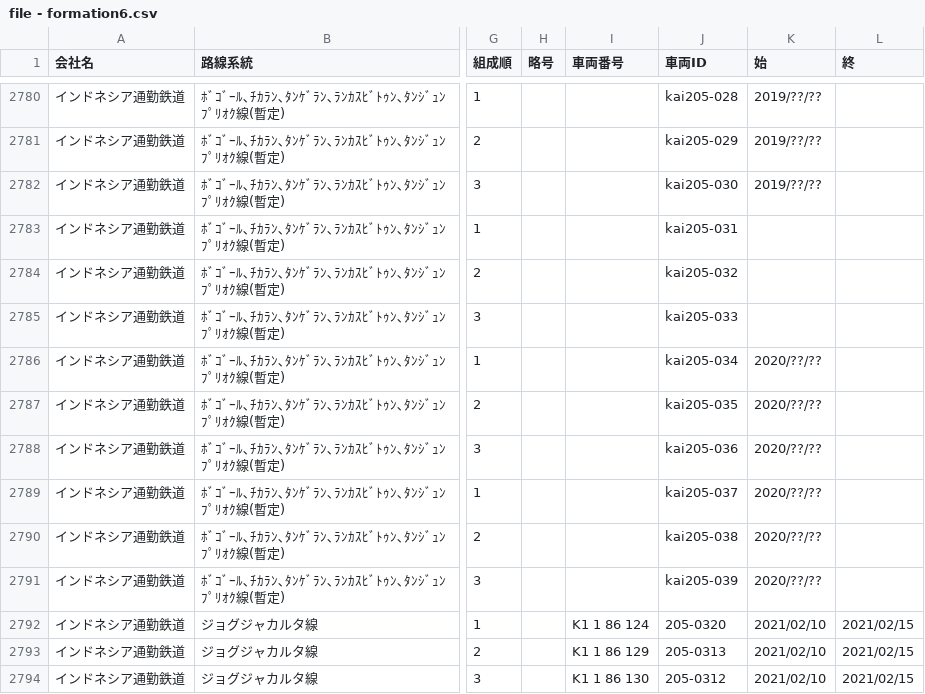
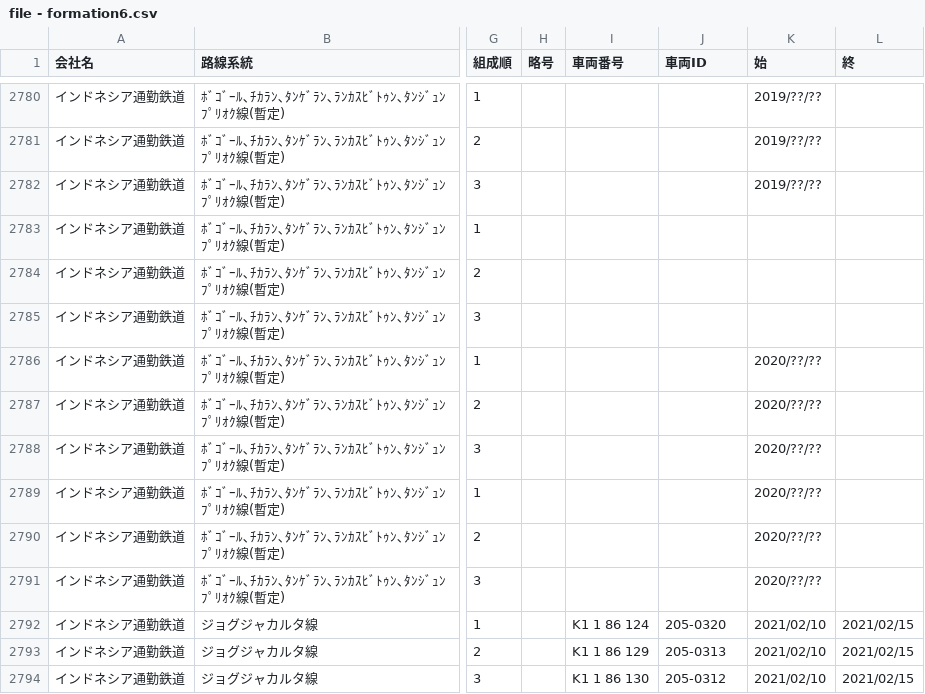
Before and after one commit to aqua-2857/formation-test, a CSV file: file - formation6.csv, drawn as a sheet; only a part is shown, gaps mark what is left out; the diff covers the shown part only; the diff names each change by its address in the sheet, - before the commit and + after, or states it on an @@ line.

```diff
--- a/file - formation6.csv
+++ b/file - formation6.csv
-J2780 (車両ID): kai205-028
+J2780 (車両ID): (empty)
-J2781 (車両ID): kai205-029
+J2781 (車両ID): (empty)
-J2782 (車両ID): kai205-030
+J2782 (車両ID): (empty)
-J2783 (車両ID): kai205-031
+J2783 (車両ID): (empty)
-J2784 (車両ID): kai205-032
+J2784 (車両ID): (empty)
-J2785 (車両ID): kai205-033
+J2785 (車両ID): (empty)
-J2786 (車両ID): kai205-034
+J2786 (車両ID): (empty)
-J2787 (車両ID): kai205-035
+J2787 (車両ID): (empty)
-J2788 (車両ID): kai205-036
+J2788 (車両ID): (empty)
-J2789 (車両ID): kai205-037
+J2789 (車両ID): (empty)
-J2790 (車両ID): kai205-038
+J2790 (車両ID): (empty)
-J2791 (車両ID): kai205-039
+J2791 (車両ID): (empty)
```
Also changed, not shown: 27 edited cells elsewhere in this file, file - history.csv, 5 other files.
